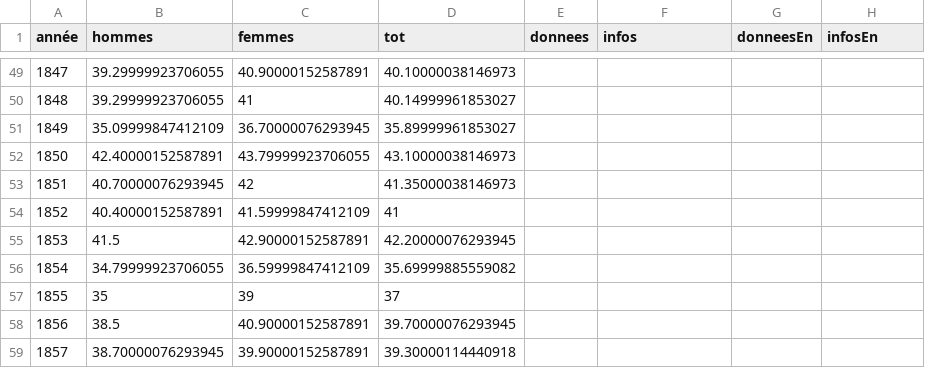
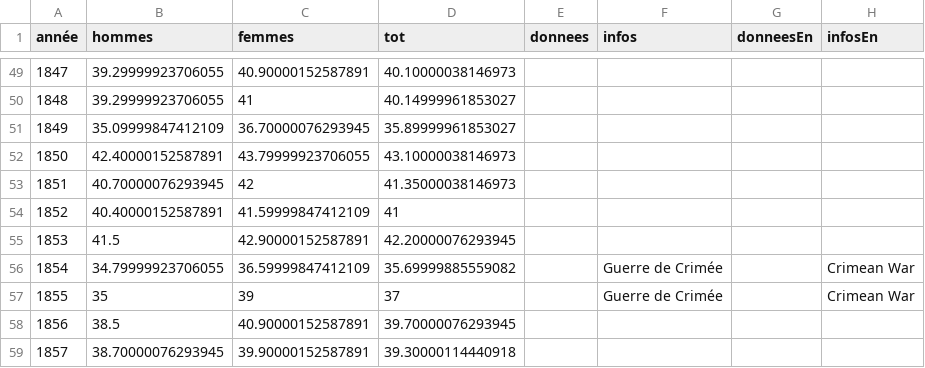
Before and after one commit to mthevenin/tssp, a CSV file: Mortalite/esperance_vie/graph.csv, drawn as a sheet; only a part is shown, gaps mark what is left out.

Commit message:
maj edv graph guerre de crimée

```diff
--- a/Mortalite/esperance_vie/graph.csv
+++ b/Mortalite/esperance_vie/graph.csv
@@ -55,4 +55,4 @@ année,hommes,femmes,tot,donnees,infos,donneesEn,infosEn
 1853,41.5,42.90000152587891,42.20000076293945,,,,
-1854,34.79999923706055,36.59999847412109,35.69999885559082,,,,
-1855,35,39,37,,,,
+1854,34.79999923706055,36.59999847412109,35.69999885559082,,Guerre de Crimée,,Crimean War
+1855,35,39,37,,Guerre de Crimée,,Crimean War
 1856,38.5,40.90000152587891,39.70000076293945,,,,
```
